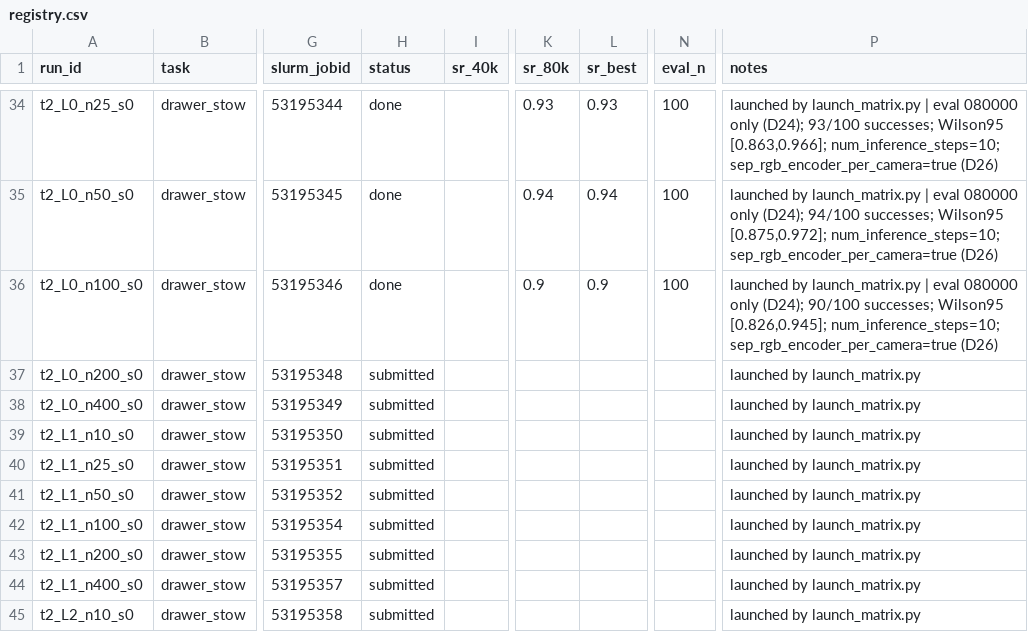
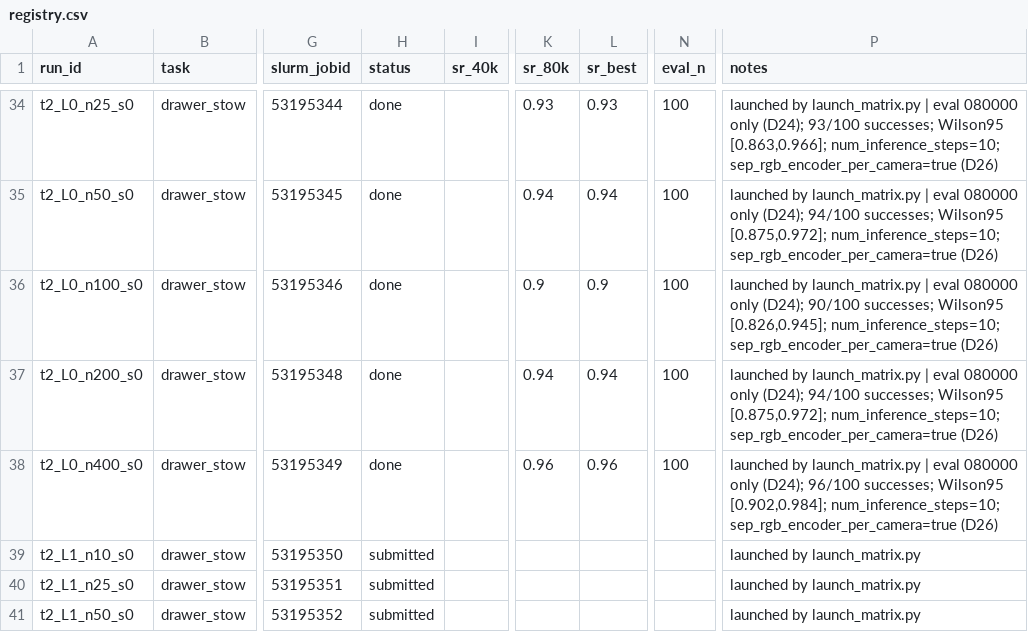
Before and after one commit to OliEfr/cost_of_generality, a CSV file: experiments/registry.csv, drawn as a sheet; only a part is shown, gaps mark what is left out; the shorter side is filled out with more unchanged rows; the diff covers the shown part only; the diff names each change by its address in the sheet, - before the commit and + after, or states it on an @@ line.

```diff
--- a/experiments/registry.csv
+++ b/experiments/registry.csv
-H37:H38 (status): submitted
+H37:H38 (status): done
-K37 (sr_80k): (empty)
+K37 (sr_80k): 0.94
-L37 (sr_best): (empty)
+L37 (sr_best): 0.94
-N37:N38 (eval_n): (empty)
+N37:N38 (eval_n): 100
-P37 (notes): …by launch_matrix.py
+P37 (notes): …by launch_matrix.py | eval 080000 only (D24); 94/100 successes; Wilson95 [0.875,0.972]; num_inference_steps=10; sep_rgb_encoder_per_camera=true (D26)
-K38 (sr_80k): (empty)
+K38 (sr_80k): 0.96
-L38 (sr_best): (empty)
+L38 (sr_best): 0.96
-P38 (notes): …by launch_matrix.py
+P38 (notes): …by launch_matrix.py | eval 080000 only (D24); 96/100 successes; Wilson95 [0.902,0.984]; num_inference_steps=10; sep_rgb_encoder_per_camera=true (D26)
```
Also changed, not shown: 6 added rows and 30 edited cells elsewhere in this file, 11 other files.
